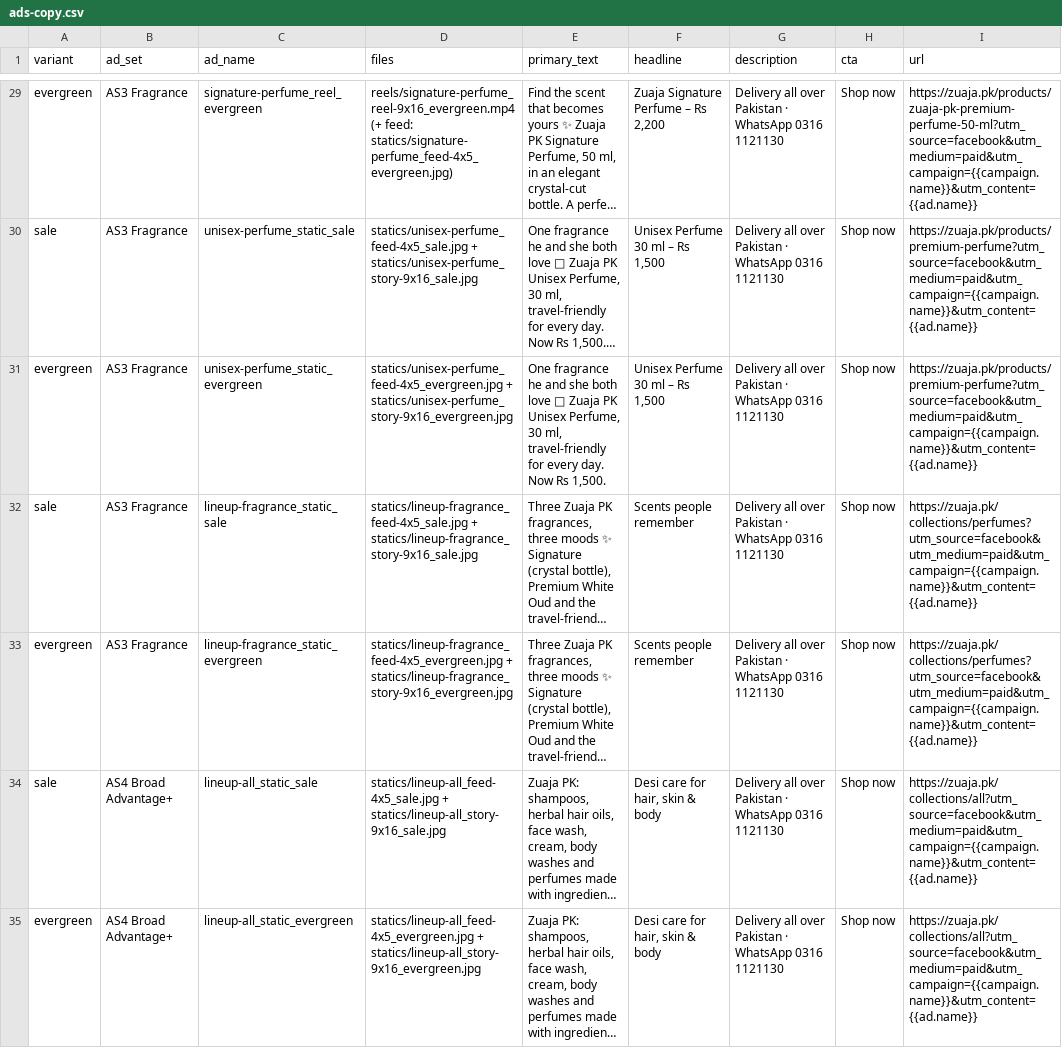
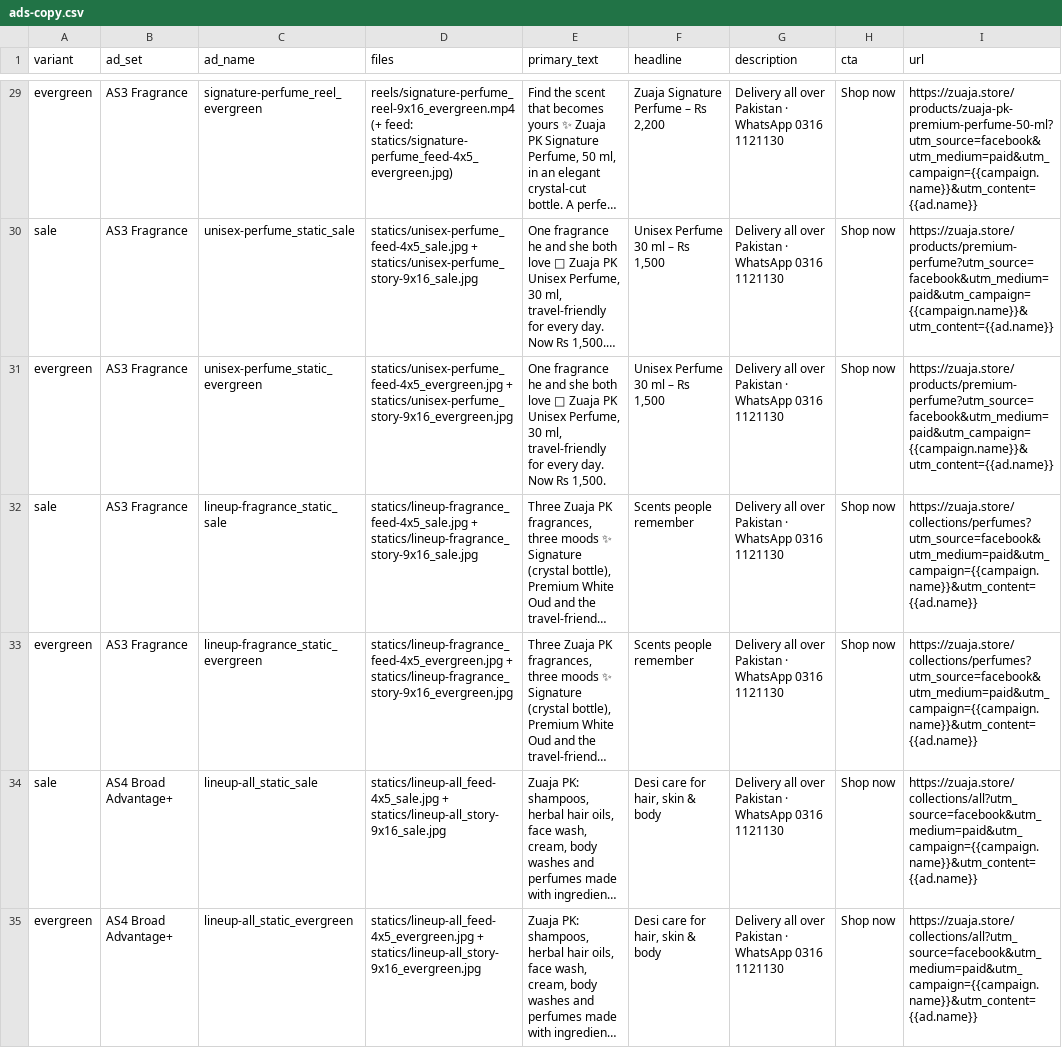
Before and after one commit to dtpos2026/zuaja.pk-store, a CSV file: marketing/meta-ads-nov/ads-copy.csv, drawn as a sheet; only a part is shown, gaps mark what is left out; long unchanged cells end in …; the diff covers the shown part only; the diff names each change by its address in the sheet, - before the commit and + after, or states it on an @@ line.

```diff
--- a/marketing/meta-ads-nov/ads-copy.csv
+++ b/marketing/meta-ads-nov/ads-copy.csv
-I29 (url): https://zuaja.pk/products/zuaja-pk-premium-perfume-50-ml?utm_source=facebook&utm_medium=paid&utm_campaign={{campaign.name}}&utm_content={{ad.name}}
+I29 (url): https://zuaja.store/products/zuaja-pk-premium-perfume-50-ml?utm_source=facebook&utm_medium=paid&utm_campaign={{campaign.name}}&utm_content={{ad.name}}
-I30:I31 (url): https://zuaja.pk/products/premium-perfume?utm_source=facebook&utm_medium=paid&utm_campaign={{campaign.name}}&utm_content={{ad.name}}
+I30:I31 (url): https://zuaja.store/products/premium-perfume?utm_source=facebook&utm_medium=paid&utm_campaign={{campaign.name}}&utm_content={{ad.name}}
-I32:I33 (url): https://zuaja.pk/collections/perfumes?utm_source=facebook&utm_medium=paid&utm_campaign={{campaign.name}}&utm_content={{ad.name}}
+I32:I33 (url): https://zuaja.store/collections/perfumes?utm_source=facebook&utm_medium=paid&utm_campaign={{campaign.name}}&utm_content={{ad.name}}
-I34:I35 (url): https://zuaja.pk/collections/all?utm_source=facebook&utm_medium=paid&utm_campaign={{campaign.name}}&utm_content={{ad.name}}
+I34:I35 (url): https://zuaja.store/collections/all?utm_source=facebook&utm_medium=paid&utm_campaign={{campaign.name}}&utm_content={{ad.name}}
```
Also changed, not shown: 33 edited cells elsewhere in this file, marketing/11-11-pack/ads-copy.csv, marketing/real-product-pack/ads-copy-real.csv, 54 other files.
